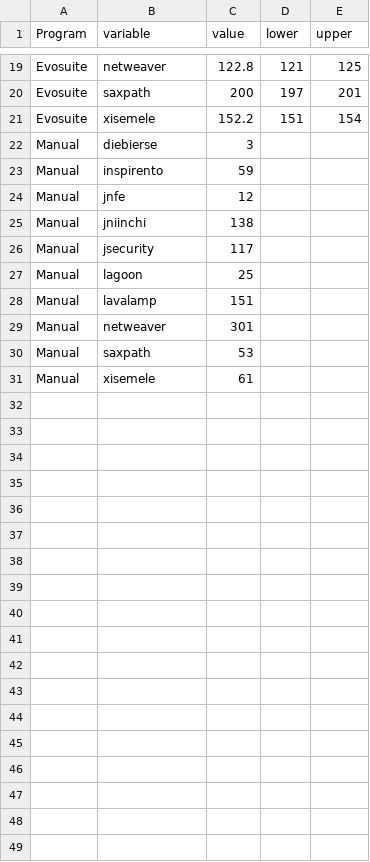
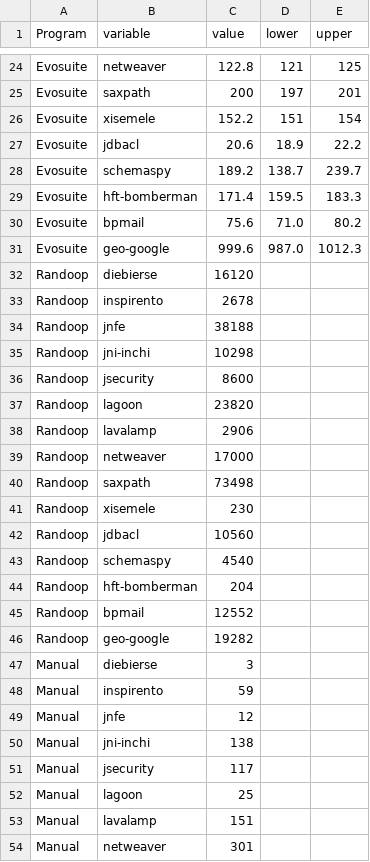
Before and after one commit to jakepetrovic/Jesh_Jacob_QualityOfTestsPaper, a CSV file: RGraphs/TestCasesGenerated.csv, drawn as a sheet; only a part is shown, gaps mark what is left out; the shorter side is filled out with more unchanged rows; the diff covers the shown part only.

```diff
--- a/RGraphs/TestCasesGenerated.csv
+++ b/RGraphs/TestCasesGenerated.csv
@@ -21,2 +26,22 @@ Evosuite,saxpath,200,197,201
 Evosuite,xisemele,152.2,151,154
+Evosuite,jdbacl,20.6,18.9,22.2
+Evosuite,schemaspy,189.2,138.7,239.7
+Evosuite,hft-bomberman,171.4,159.5,183.3
+Evosuite,bpmail,75.6,71.0,80.2
+Evosuite,geo-google,999.6,987.0,1012.3
+Randoop,diebierse,16120,,
+Randoop,inspirento,2678,,
+Randoop,jnfe,38188,,
+Randoop,jni-inchi,10298,,
+Randoop,jsecurity,8600,,
+Randoop,lagoon,23820,,
+Randoop,lavalamp,2906,,
+Randoop,netweaver,17000,,
+Randoop,saxpath,73498,,
+Randoop,xisemele,230,,
+Randoop,jdbacl,10560,,
+Randoop,schemaspy,4540,,
+Randoop,hft-bomberman,204,,
+Randoop,bpmail,12552,,
+Randoop,geo-google,19282,,
 Manual,diebierse,3,,
@@ -24,3 +49,3 @@ Manual,inspirento,59,,
 Manual,jnfe,12,,
-Manual,jniinchi,138,,
+Manual,jni-inchi,138,,
 Manual,jsecurity,117,,
```
Also changed, not shown: 10 added rows and 2 edited cells elsewhere in this file, RGraphs/TimeOfGeneration.csv, 8 other files.
